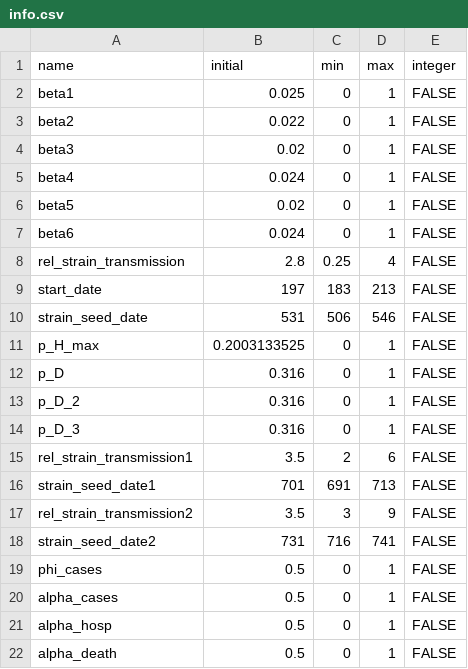
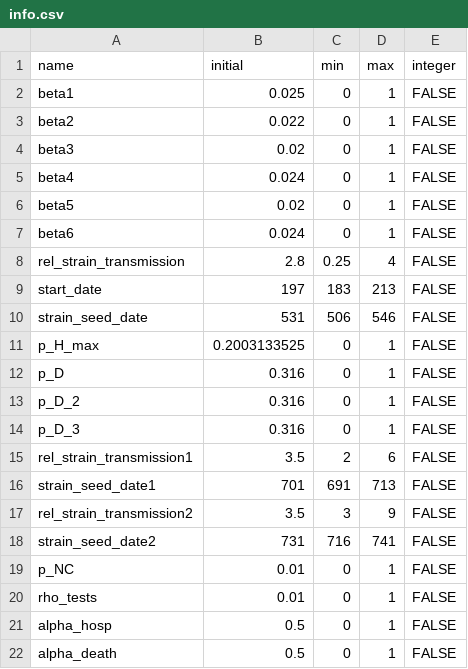
Before and after one commit to LloydChapman/covid_multi_strain, a CSV file: parameters/info.csv, drawn as a sheet.

```diff
--- a/parameters/info.csv
+++ b/parameters/info.csv
@@ -18,4 +18,4 @@
 "strain_seed_date2",731,716,741,FALSE
-"phi_cases",0.5,0,1,FALSE
-"alpha_cases",0.5,0,1,FALSE
+"p_NC",0.01,0,1,FALSE
+"rho_tests",0.01,0,1,FALSE
 "alpha_hosp",0.5,0,1,FALSE
```
Also changed, not shown: parameters/prior.csv, parameters/proposal.csv, 12 other files.
